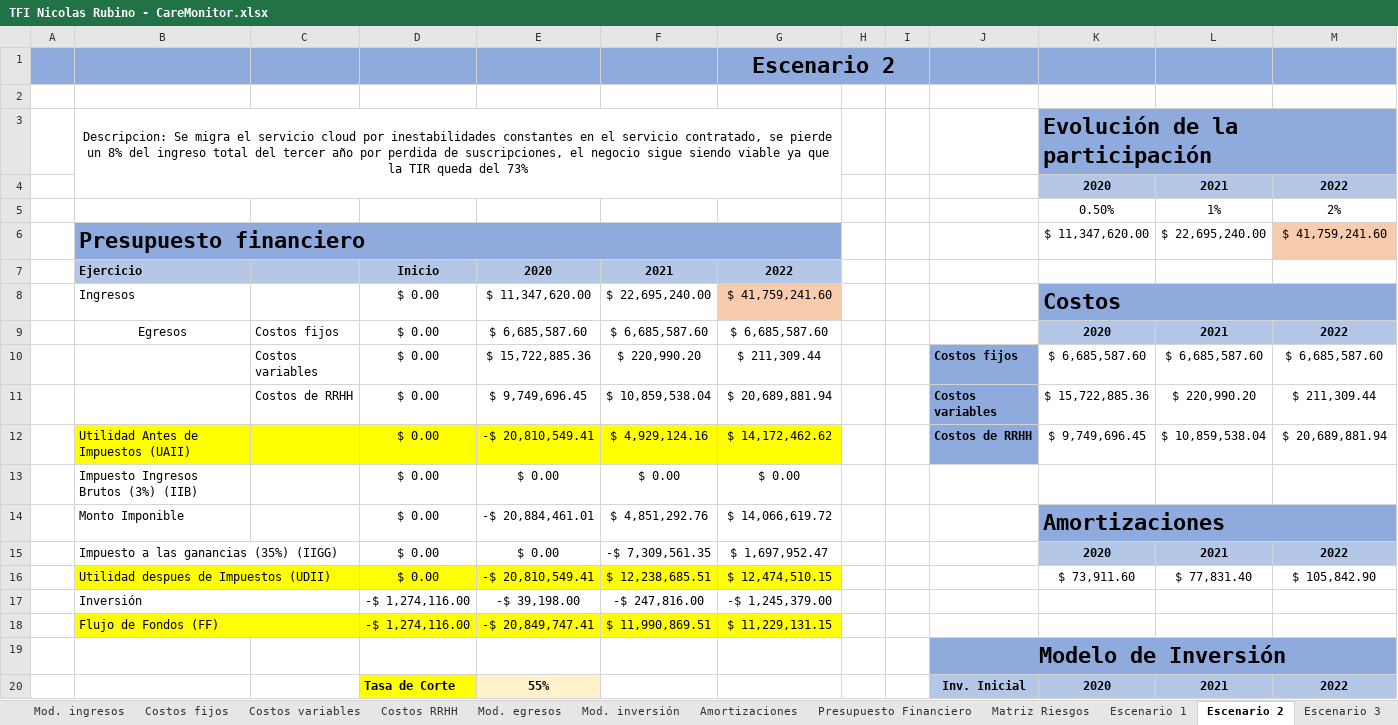
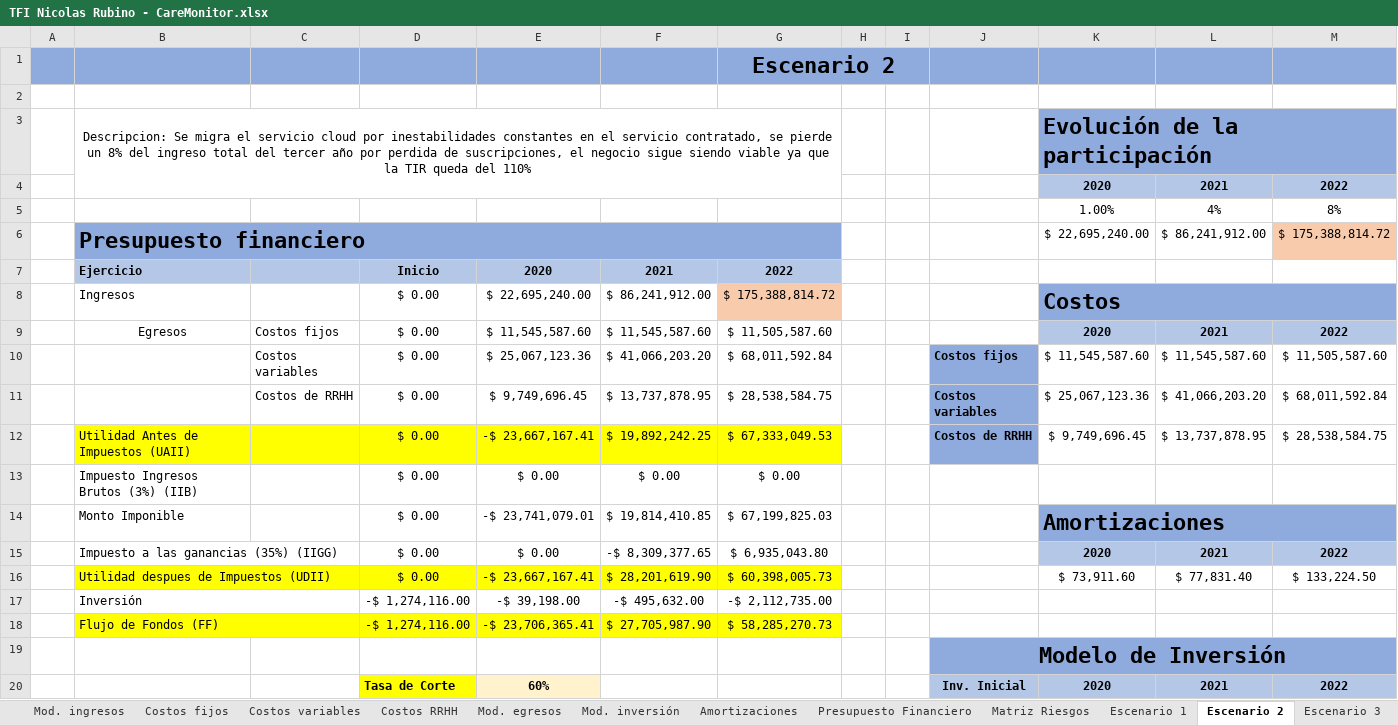
Before and after one commit to nicor1994/CareMonitor-NicolasRubino, an Excel workbook: SAP/TFI Nicolas Rubino - CareMonitor.xlsx, sheet Escenario 2, drawn as a sheet; only a part is shown; values as stored, in another font and other column widths than the file's, no borders; charts and pictures not drawn; removed rows and columns are numbered as before the commit, all else as after; the diff covers the shown part only; the diff names each change by its address in the sheet, - before the commit and + after, or states it on an @@ line.

```diff
--- a/SAP/TFI Nicolas Rubino - CareMonitor.xlsx (sheet Escenario 2)
+++ b/SAP/TFI Nicolas Rubino - CareMonitor.xlsx (sheet Escenario 2)
-B3: …queda del 73%
+B3: …queda del 110%
-row 5:  |  |  |  |  |  |  |  |  |  | 0.50% | 1% | 2%
-row 6:  | Presupuesto financiero |  |  |  |  |  |  |  |  | $ 11,347,620.00 | $ 22,695,240.00 | $ 41,759,241.60
+row 5:  |  |  |  |  |  |  |  |  |  | 1.00% | 4% | 8%
+row 6:  | Presupuesto financiero |  |  |  |  |  |  |  |  | $ 22,695,240.00 | $ 86,241,912.00 | $ 175,388,814.72
-E8: $ 11,347,620.00
+E8: $ 22,695,240.00
-F8: $ 22,695,240.00
+F8: $ 86,241,912.00
-G8: $ 41,759,241.60
+G8: $ 175,388,814.72
-E9: $ 6,685,587.60
+E9: $ 11,545,587.60
-F9: $ 6,685,587.60
+F9: $ 11,545,587.60
-G9: $ 6,685,587.60
+G9: $ 11,505,587.60
-row 10:  |  | Costos variables | $ 0.00 | $ 15,722,885.36 | $ 220,990.20 | $ 211,309.44 |  |  | Costos fijos | $ 6,685,587.60 | $ 6,685,587.60 | $ 6,685,587.60
-row 11:  |  | Costos de RRHH | $ 0.00 | $ 9,749,696.45 | $ 10,859,538.04 | $ 20,689,881.94 |  |  | Costos variables | $ 15,722,885.36 | $ 220,990.20 | $ 211,309.44
-row 12:  | Utilidad Antes de Impuestos (UAII) |  | $ 0.00 | -$ 20,810,549.41 | $ 4,929,124.16 | $ 14,172,462.62 |  |  | Costos de RRHH | $ 9,749,696.45 | $ 10,859,538.04 | $ 20,689,881.94
+row 10:  |  | Costos variables | $ 0.00 | $ 25,067,123.36 | $ 41,066,203.20 | $ 68,011,592.84 |  |  | Costos fijos | $ 11,545,587.60 | $ 11,545,587.60 | $ 11,505,587.60
+row 11:  |  | Costos de RRHH | $ 0.00 | $ 9,749,696.45 | $ 13,737,878.95 | $ 28,538,584.75 |  |  | Costos variables | $ 25,067,123.36 | $ 41,066,203.20 | $ 68,011,592.84
+row 12:  | Utilidad Antes de Impuestos (UAII) |  | $ 0.00 | -$ 23,667,167.41 | $ 19,892,242.25 | $ 67,333,049.53 |  |  | Costos de RRHH | $ 9,749,696.45 | $ 13,737,878.95 | $ 28,538,584.75
-E14: -$ 20,884,461.01
+E14: -$ 23,741,079.01
-F14: $ 4,851,292.76
+F14: $ 19,814,410.85
-G14: $ 14,066,619.72
+G14: $ 67,199,825.03
-F15: -$ 7,309,561.35
+F15: -$ 8,309,377.65
-G15: $ 1,697,952.47
+G15: $ 6,935,043.80
-E16: -$ 20,810,549.41
+E16: -$ 23,667,167.41
-F16: $ 12,238,685.51
+F16: $ 28,201,619.90
-G16: $ 12,474,510.15
+G16: $ 60,398,005.73
-M16: $ 105,842.90
+M16: $ 133,224.50
-F17: -$ 247,816.00
+F17: -$ 495,632.00
-G17: -$ 1,245,379.00
+G17: -$ 2,112,735.00
-row 18:  | Flujo de Fondos (FF) |  | -$ 1,274,116.00 | -$ 20,849,747.41 | $ 11,990,869.51 | $ 11,229,131.15
+row 18:  | Flujo de Fondos (FF) |  | -$ 1,274,116.00 | -$ 23,706,365.41 | $ 27,705,987.90 | $ 58,285,270.73
-E20: 55%
+E20: 60%
```
Also changed, not shown: 4 edited cells elsewhere in this sheet, sheet Proy. ventas, sheet Costos RRHH, sheet Costos fijos, sheet Costos variables, sheet Plan de Contingencia, sheet Escenario 3, 7 more sheets, formulas that keep their value, hidden cells, charts or pictures, 2 other files.
